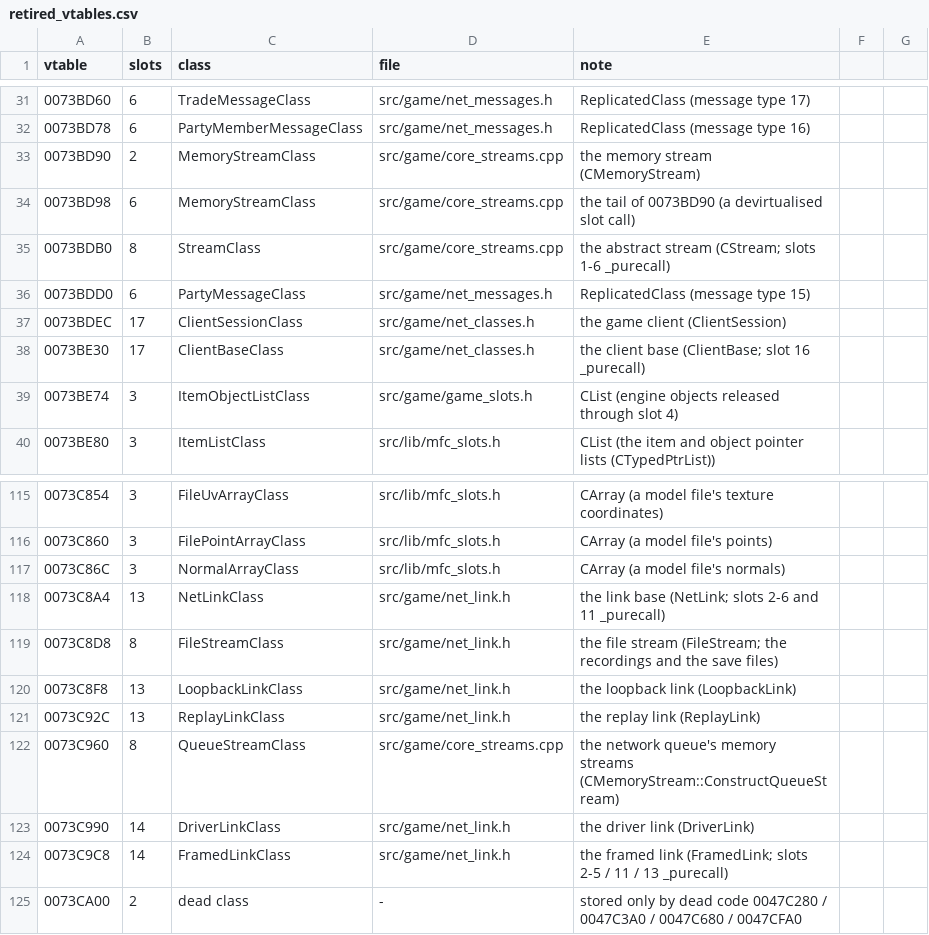
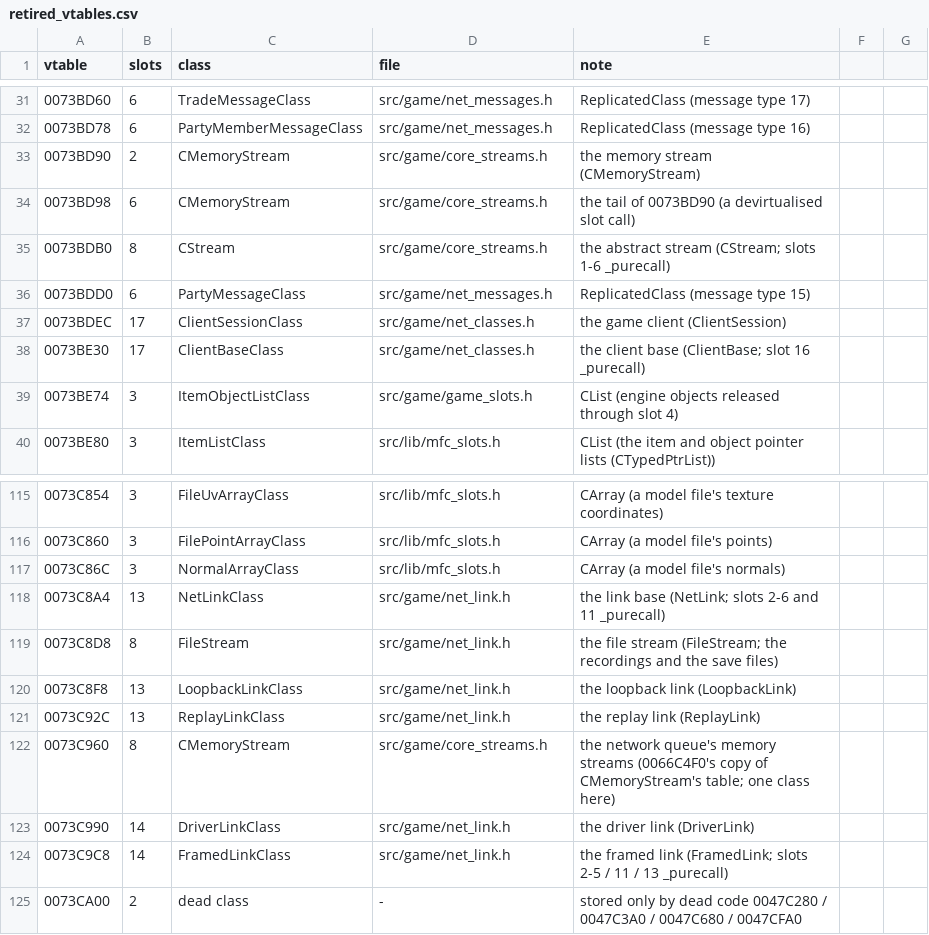
Before and after one commit to DoctorGester/ei-rebuild, a CSV file: config/retired_vtables.csv, drawn as a sheet; only a part is shown, gaps mark what is left out.

```diff
--- a/config/retired_vtables.csv
+++ b/config/retired_vtables.csv
@@ -32,5 +32,5 @@ vtable,slots,class,file,note
 0073BD78,6,PartyMemberMessageClass,src/game/net_messages.h,ReplicatedClass (message type 16)
-0073BD90,2,MemoryStreamClass,src/game/core_streams.cpp,the memory stream (CMemoryStream)
-0073BD98,6,MemoryStreamClass,src/game/core_streams.cpp,the tail of 0073BD90 (a devirtualised slot call)
-0073BDB0,8,StreamClass,src/game/core_streams.cpp,the abstract stream (CStream; slots 1-6 _purecall)
+0073BD90,2,CMemoryStream,src/game/core_streams.h,the memory stream (CMemoryStream)
+0073BD98,6,CMemoryStream,src/game/core_streams.h,the tail of 0073BD90 (a devirtualised slot call)
+0073BDB0,8,CStream,src/game/core_streams.h,the abstract stream (CStream; slots 1-6 _purecall)
 0073BDD0,6,PartyMessageClass,src/game/net_messages.h,ReplicatedClass (message type 15)
@@ -118,6 +118,6 @@ vtable,slots,class,file,note
 0073C8A4,13,NetLinkClass,src/game/net_link.h,the link base (NetLink; slots 2-6 and 11 _purecall)
-0073C8D8,8,FileStreamClass,src/game/net_link.h,the file stream (FileStream; the recordings and the save files)
+0073C8D8,8,FileStream,src/game/net_link.h,the file stream (FileStream; the recordings and the save files)
 0073C8F8,13,LoopbackLinkClass,src/game/net_link.h,the loopback link (LoopbackLink)
 0073C92C,13,ReplayLinkClass,src/game/net_link.h,the replay link (ReplayLink)
-0073C960,8,QueueStreamClass,src/game/core_streams.cpp,the network queue's memory streams (CMemoryStream::ConstructQueueStream)
+0073C960,8,CMemoryStream,src/game/core_streams.h,"the network queue's memory streams (0066C4F0's copy of CMemoryStream's table; one class here)"
 0073C990,14,DriverLinkClass,src/game/net_link.h,the driver link (DriverLink)
```
Also changed, not shown: 49 other files.
